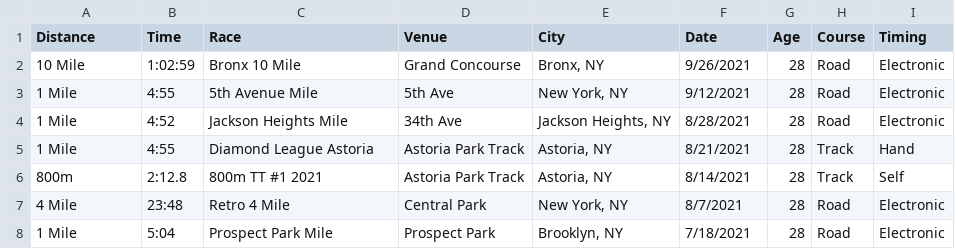
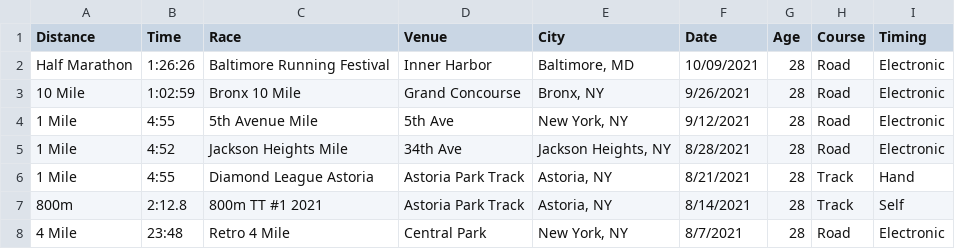
Before and after one commit to kenneththomas/kensraceresults, a CSV file: raceresults.csv, drawn as a sheet; only a part is shown; the shorter side is filled out with more unchanged rows.

```diff
--- a/raceresults.csv
+++ b/raceresults.csv
@@ -1,2 +1,3 @@
 Distance,Time,Race,Venue,City,Date,Age,Course,Timing
+Half Marathon,1:26:26,Baltimore Running Festival,Inner Harbor,"Baltimore, MD",10/09/2021,28,Road,Electronic
 10 Mile,1:02:59,Bronx 10 Mile,Grand Concourse,"Bronx, NY",9/26/2021,28,Road,Electronic
```
Also changed, not shown: 2 other files.
